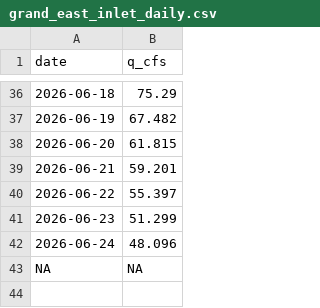
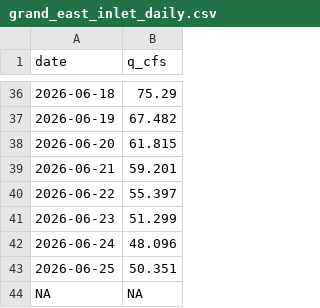
Before and after one commit to steeleb/TLS_DSS, a CSV file: data_submodule/raw_data/target_output/grand_east_inlet_daily.csv, drawn as a sheet; only a part is shown, gaps mark what is left out; the diff names each change by its address in the sheet, - before the commit and + after, or states it on an @@ line.

```diff
--- a/data_submodule/raw_data/target_output/grand_east_inlet_daily.csv
+++ b/data_submodule/raw_data/target_output/grand_east_inlet_daily.csv
+row 43: 2026-06-25 | 50.351
```
Also changed, not shown: data_submodule/raw_data/target_output/SM_MID_L1.csv, data_submodule/raw_data/target_output/adams_tunnel_data.csv, 7 other files.
